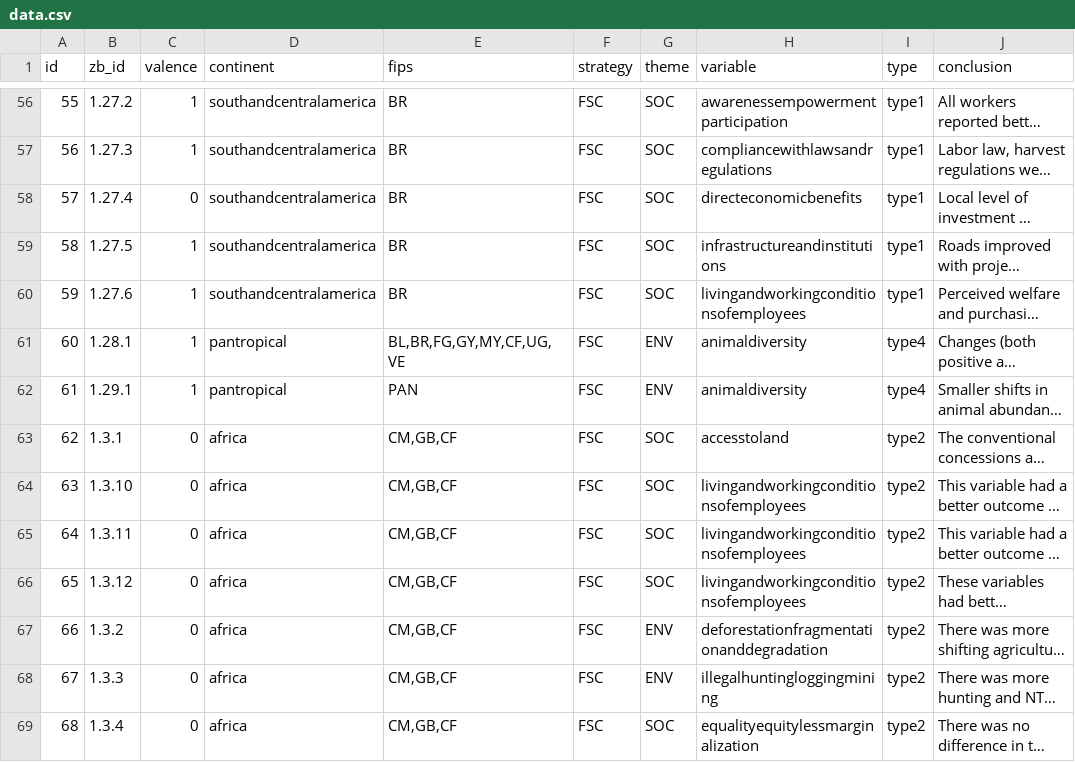
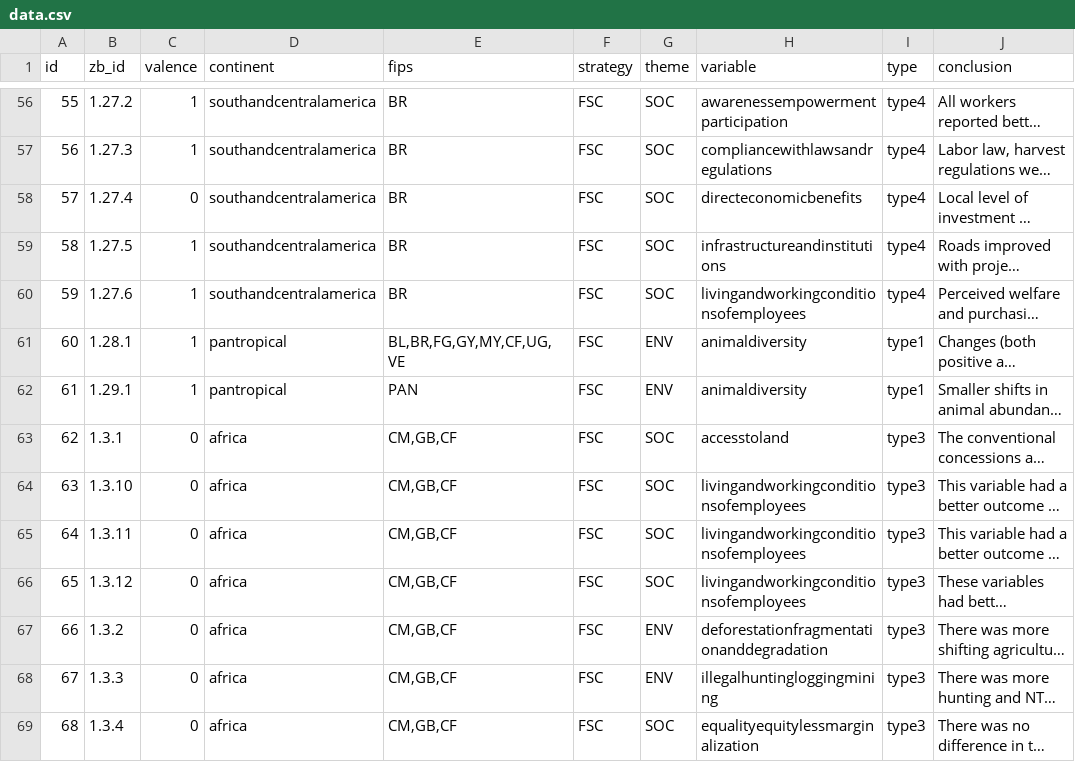
Before and after one commit to mongabay/mongabay-conservationviz, a CSV file: data/data.csv, drawn as a sheet; only a part is shown, gaps mark what is left out; long unchanged cells end in …; the diff covers the shown part only; the diff names each change by its address in the sheet, - before the commit and + after, or states it on an @@ line.

```diff
--- a/data/data.csv
+++ b/data/data.csv
-I56:I60 (type): type1
+I56:I60 (type): type4
-I61:I62 (type): type4
+I61:I62 (type): type1
-I63:I69 (type): type2
+I63:I69 (type): type3
```
Also changed, not shown: 169 edited cells elsewhere in this file.
